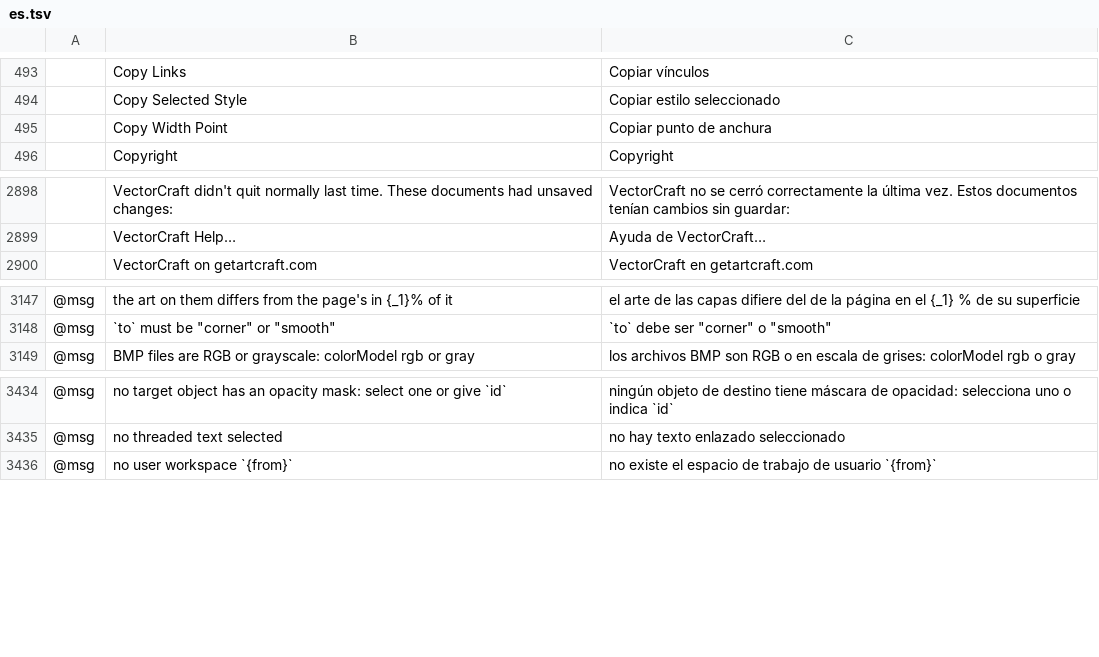
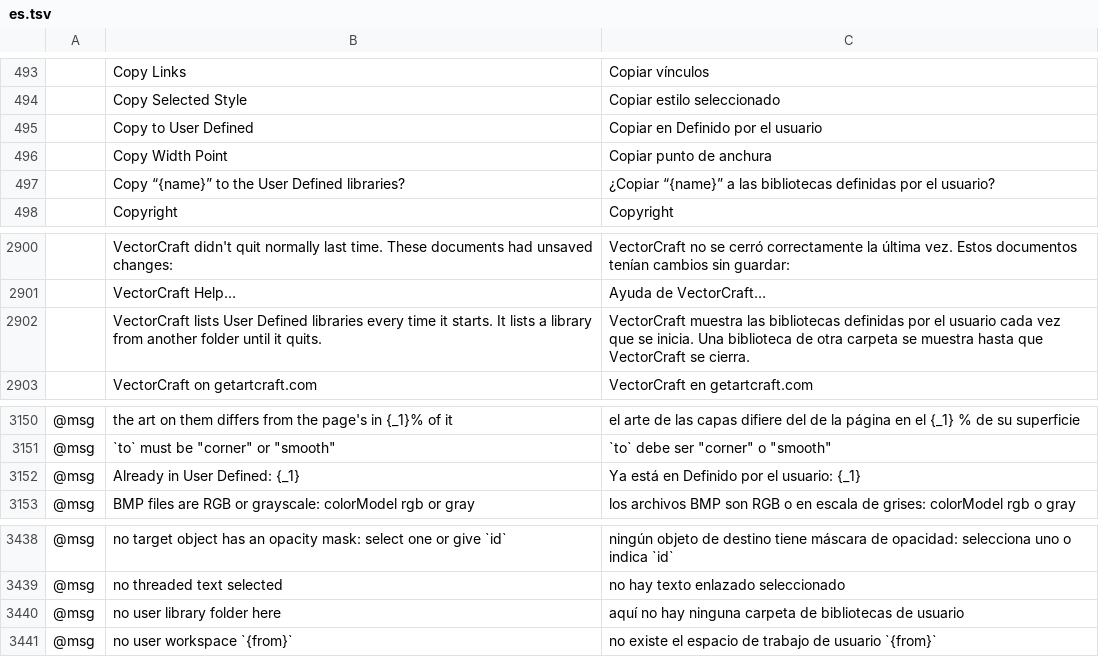
Before and after one commit to ngjoe-blip/vectorcraft, a TSV file: crates/ui-egui/src/i18n/es.tsv, drawn as a sheet; only a part is shown, gaps mark what is left out; the diff names each change by its address in the sheet, - before the commit and + after, or states it on an @@ line.

```diff
--- a/crates/ui-egui/src/i18n/es.tsv
+++ b/crates/ui-egui/src/i18n/es.tsv
+row 495:  | Copy to User Defined | Copiar en Definido por el usuario
+row 497:  | Copy “{name}” to the User Defined libraries? | ¿Copiar “{name}” a las bibliotecas definidas por el usuario?
+row 2902:  | VectorCraft lists User Defined libraries every time it starts. It lists a library from another folder until it quits. | VectorCraft muestra las bibliotecas definidas por el usuario cada vez que se inicia. Una biblioteca de otra carpeta se muestra hasta que VectorCraft se cierra.
+row 3152: @msg | Already in User Defined: {_1} | Ya está en Definido por el usuario: {_1}
+row 3440: @msg | no user library folder here | aquí no hay ninguna carpeta de bibliotecas de usuario
```
Also changed, not shown: crates/ui-egui/src/i18n/fr.tsv, crates/ui-egui/src/i18n/it.tsv, 19 other files.
